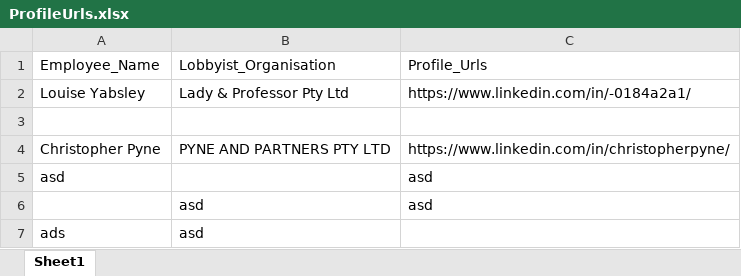
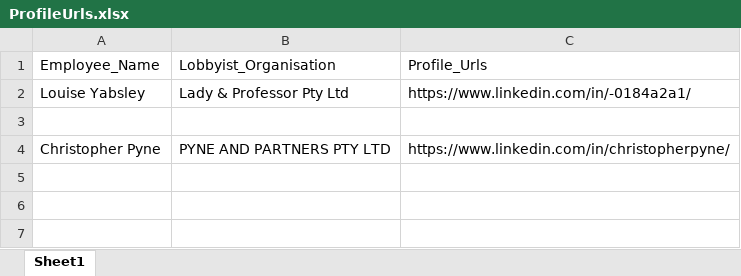
Before and after one commit to sjeruto/ARDC-Project, an Excel workbook: ProfileUrls.xlsx, sheet Sheet1, drawn as a sheet; values as stored, in another font and other column widths than the file's, no borders; the diff names each change by its address in the sheet, - before the commit and + after, or states it on an @@ line.

```diff
--- a/ProfileUrls.xlsx (sheet Sheet1)
+++ b/ProfileUrls.xlsx (sheet Sheet1)
-row 5: asd |  | asd
-row 6:  | asd | asd
-row 7: ads | asd
```
Also changed, not shown: 1 other file.
